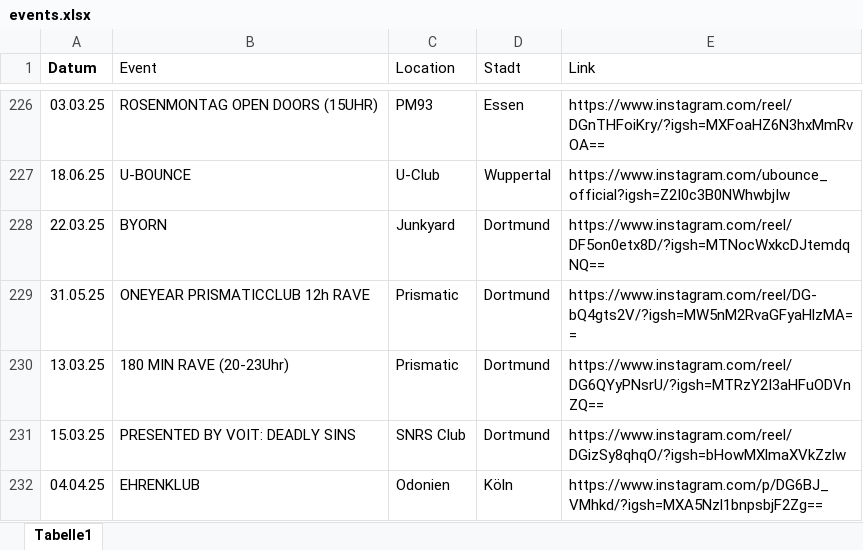
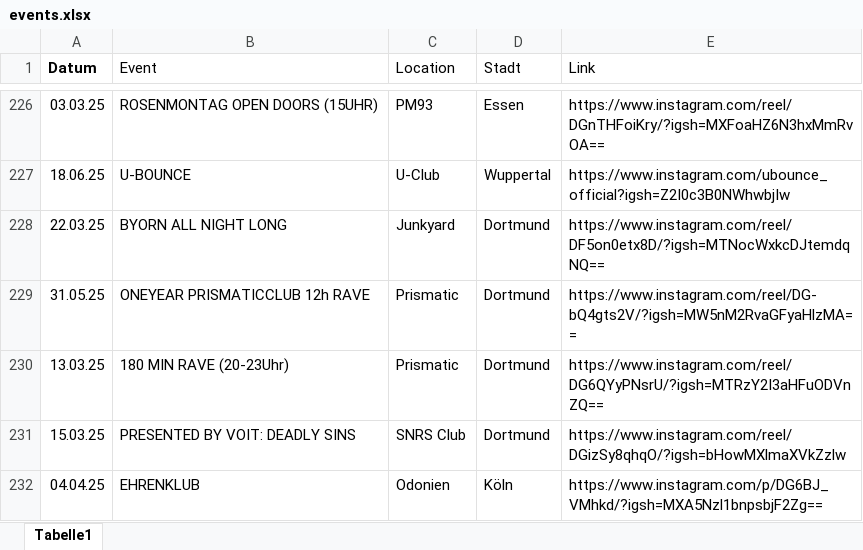
Before and after one commit to rafaelthetrue/rafaelthetrue.github.io, an Excel workbook: events.xlsx, sheet Tabelle1, drawn as a sheet; only a part is shown, gaps mark what is left out; values as stored, in another font and other column widths than the file's, no borders; the diff names each change by its address in the sheet, - before the commit and + after, or states it on an @@ line.

Commit message:
Add files via upload

```diff
--- a/events.xlsx (sheet Tabelle1)
+++ b/events.xlsx (sheet Tabelle1)
-B228 (Event): BYORN
+B228 (Event): BYORN ALL NIGHT LONG
```
